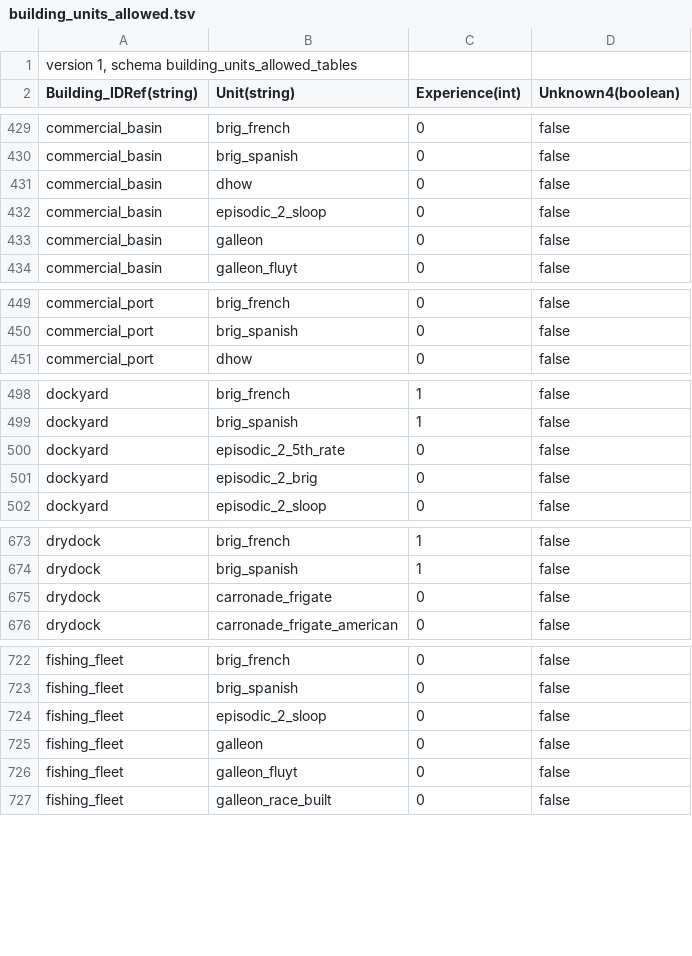
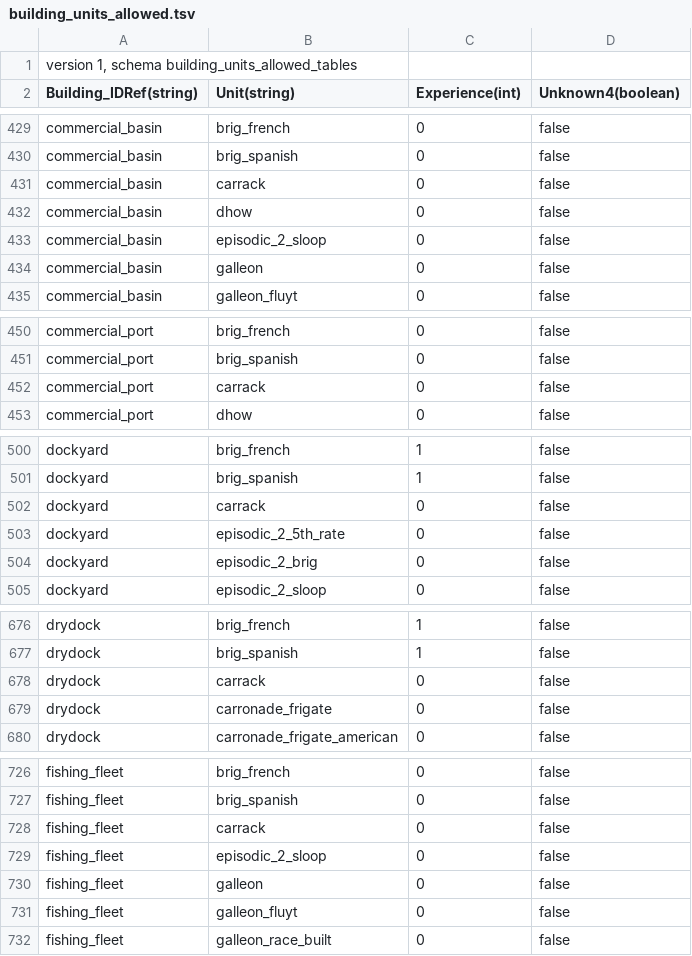
Before and after one commit to ilia-sharafutdinov/fellahin, a TSV file: pack/db/building_units_allowed_tables/building_units_allowed.tsv, drawn as a sheet; only a part is shown, gaps mark what is left out; the diff covers the shown part only; the diff names each change by its address in the sheet, - before the commit and + after, or states it on an @@ line.

```diff
--- a/pack/db/building_units_allowed_tables/building_units_allowed.tsv
+++ b/pack/db/building_units_allowed_tables/building_units_allowed.tsv
+row 431: commercial_basin | carrack | 0 | false
+row 452: commercial_port | carrack | 0 | false
+row 502: dockyard | carrack | 0 | false
+row 678: drydock | carrack | 0 | false
+row 728: fishing_fleet | carrack | 0 | false
```
Also changed, not shown: 7 added rows elsewhere in this file, pack/db/unit_stats_naval_tables/unit_stats_naval.tsv, pack/db/units_tables/units.tsv, 2 other files.
